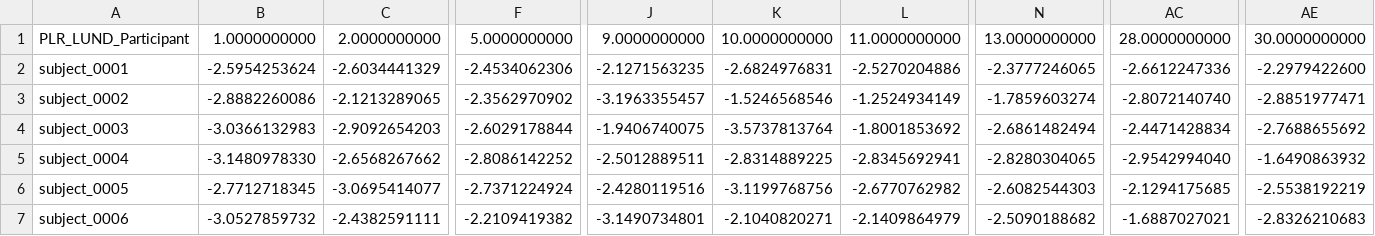
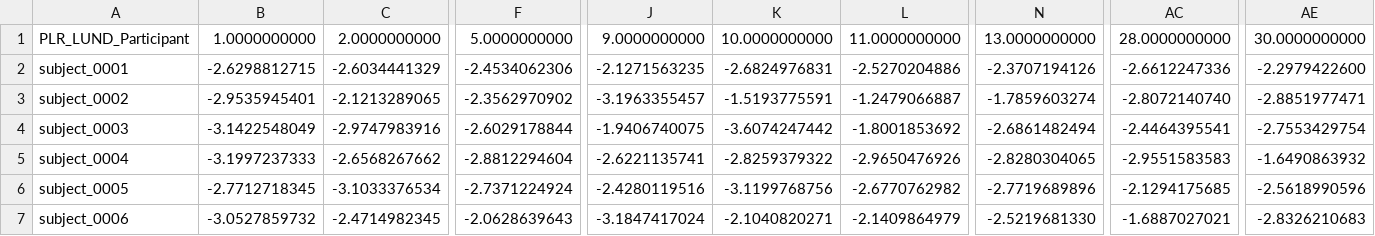
Before and after one commit to kheki4/LCP3_ETRA26LBW, a CSV file: ~RESULTS/PLR_LUND_DQ_PX_PupilEXT/TEPR csv alignSR=1 filt=0 (All Trials)/ERLV BL=[-0.5 0] alignSR=1 filt=0 (All Trials).csv, drawn as a sheet; only a part is shown, gaps mark what is left out; the diff covers the shown part only; the diff names each change by its address in the sheet, - before the commit and + after, or states it on an @@ line.

```diff
--- a/~RESULTS/PLR_LUND_DQ_PX_PupilEXT/TEPR csv alignSR=1 filt=0 (All Trials)/ERLV BL=[-0.5 0] alignSR=1 filt=0 (All Trials).csv
+++ b/~RESULTS/PLR_LUND_DQ_PX_PupilEXT/TEPR csv alignSR=1 filt=0 (All Trials)/ERLV BL=[-0.5 0] alignSR=1 filt=0 (All Trials).csv
-B2: -2.5954253624
+B2: -2.6298812715
-N2: -2.3777246065
+N2: -2.3707194126
-B3: -2.8882260086
+B3: -2.9535945401
-K3: -1.5246568546
+K3: -1.5193775591
-L3: -1.2524934149
+L3: -1.2479066887
-B4: -3.0366132983
+B4: -3.1422548049
-C4: -2.9092654203
+C4: -2.9747983916
-K4: -3.5737813764
+K4: -3.6074247442
-AC4: -2.4471428834
+AC4: -2.4464395541
-AE4: -2.7688655692
+AE4: -2.7553429754
-B5: -3.1480978330
+B5: -3.1997237333
-F5: -2.8086142252
+F5: -2.8812294604
-J5: -2.5012889511
+J5: -2.6221135741
-K5: -2.8314889225
+K5: -2.8259379322
-L5: -2.8345692941
+L5: -2.9650476926
-AC5: -2.9542994040
+AC5: -2.9551583583
-C6: -3.0695414077
+C6: -3.1033376534
-N6: -2.6082544303
+N6: -2.7719689896
-AE6: -2.5538192219
+AE6: -2.5618990596
-C7: -2.4382591111
+C7: -2.4714982345
-F7: -2.2109419382
+F7: -2.0628639643
-J7: -3.1490734801
+J7: -3.1847417024
-N7: -2.5090188682
+N7: -2.5219681330
```
Also changed, not shown: 17 edited cells elsewhere in this file, ~RESULTS/PLR_LUND_DQ_MM_Tobii/TEPR csv alignSR=1 filt=0 (All Trials)/ERL BL=[-0.5 0] alignSR=1 filt=0 (All Trials).csv, ~RESULTS/PLR_LUND_DQ_MM_Tobii/TEPR csv alignSR=1 filt=0 (All Trials)/ERLV BL=[-0.5 0] alignSR=1 filt=0 (All Trials).csv, 37 other files.
